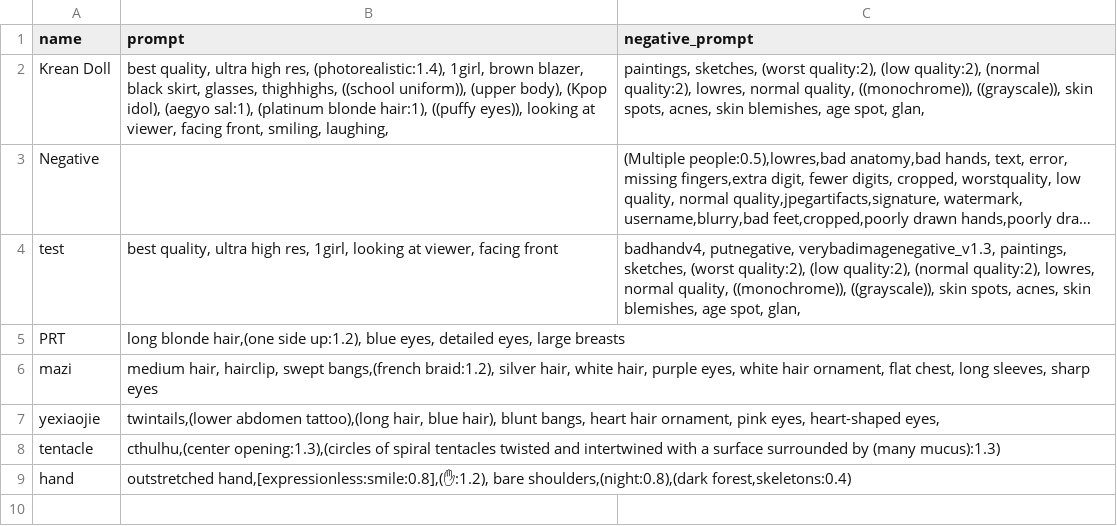
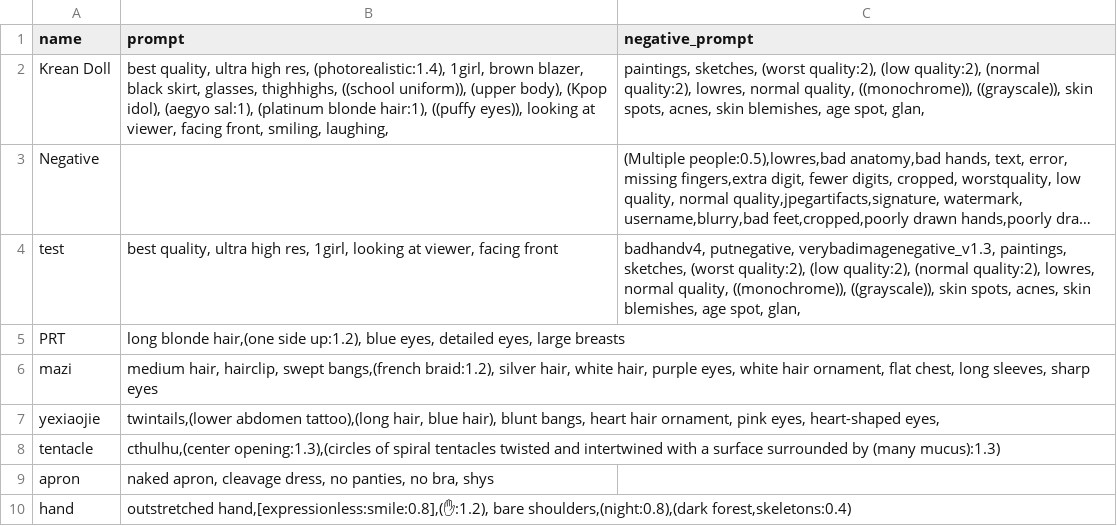
Before and after one commit to gluttony-10/1, a CSV file: styles.csv, drawn as a sheet; long unchanged cells end in …; the diff names each change by its address in the sheet, - before the commit and + after, or states it on an @@ line.

Commit message:
Update styles.csv

```diff
--- a/styles.csv
+++ b/styles.csv
+row 9: apron | naked apron, cleavage dress, no panties, no bra, shys
```
